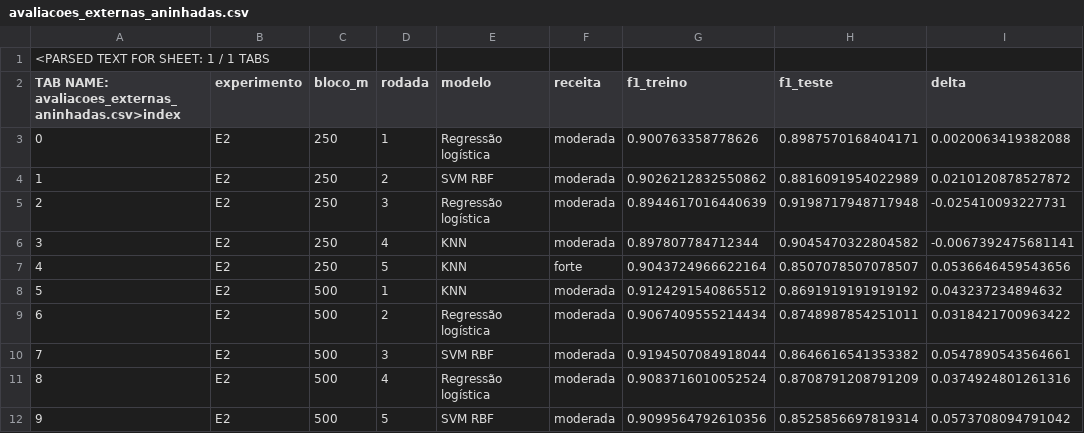
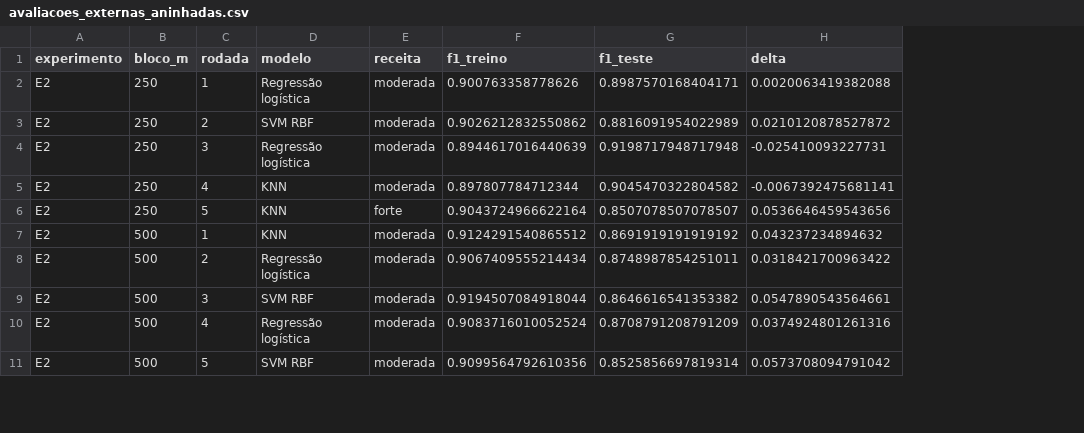
Before and after one commit to BrenoBragaGalvao/mestrado-arvores-urbanas, a CSV file: docs/validacao_aninhada_2026_11_03/avaliacoes_externas_aninhadas.csv, drawn as a sheet; only a part is shown; removed rows and columns are numbered as before the commit, all else as after; rows hold the shown columns only; the diff names each change by its address in the sheet, - before the commit and + after, or states it on an @@ line.

Commit message:
fix(audit): publish clean native CSV avaliacoes_externas_aninhadas.csv

```diff
--- a/docs/validacao_aninhada_2026_11_03/avaliacoes_externas_aninhadas.csv
+++ b/docs/validacao_aninhada_2026_11_03/avaliacoes_externas_aninhadas.csv
-column A, rows 2-12: TAB NAME: avaliacoes_externas_aninhadas.csv>index | 0 | 1 | 2 | 3 | 4 | 5 | 6 | 7 | 8 | 9
-row 1: <PARSED TEXT FOR SHEET: 1 / 1 TABS
```
